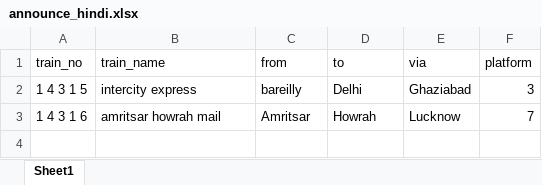
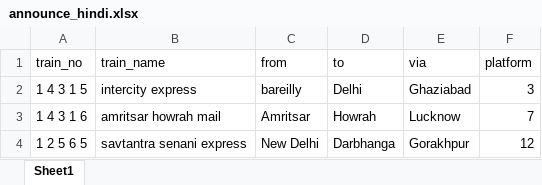
Before and after one commit to sanju-k-maurya/railway-announcement-automation, an Excel workbook: announce_hindi.xlsx, sheet Sheet1, drawn as a sheet; values as stored, in another font and other column widths than the file's, no borders; the diff names each change by its address in the sheet, - before the commit and + after, or states it on an @@ line.

```diff
--- a/announce_hindi.xlsx (sheet Sheet1)
+++ b/announce_hindi.xlsx (sheet Sheet1)
+row 4: 1 2 5 6 5 | savtantra senani express | New Delhi | Darbhanga | Gorakhpur | 12
```
Also changed, not shown: 8 other files.
